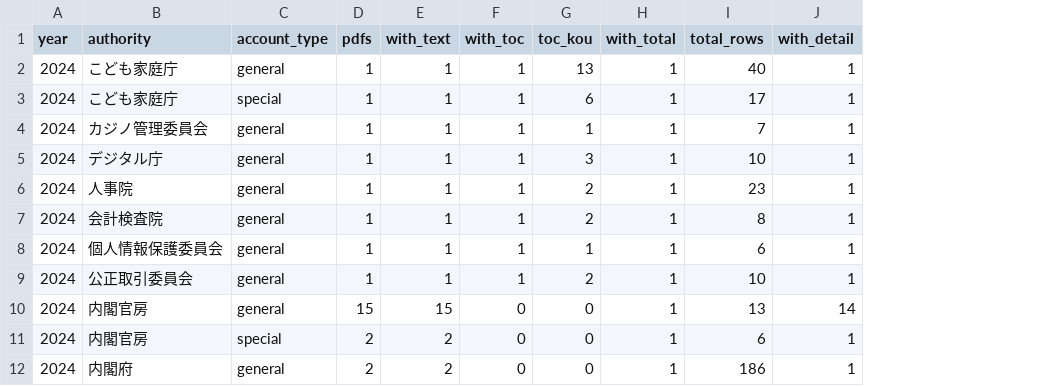
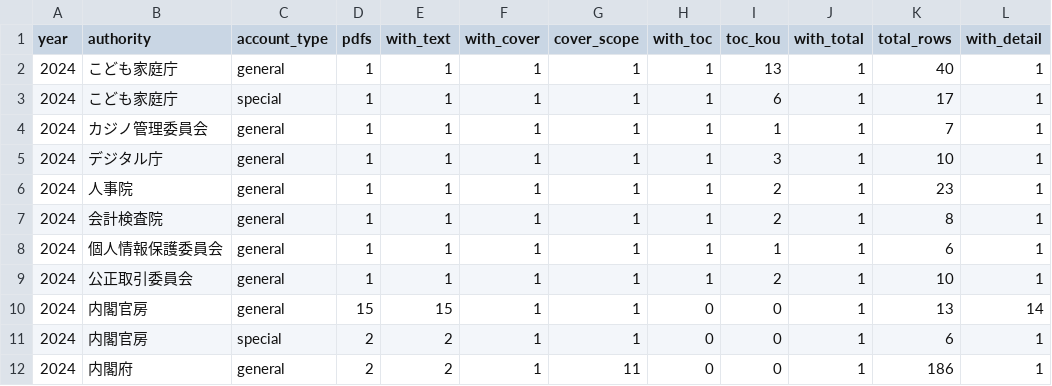
Before and after one commit to igomuni/marumie-rssystem, a CSV file: docs/inventory/budget-request-coverage/by-authority.csv, drawn as a sheet; only a part is shown; the diff names each change by its address in the sheet, - before the commit and + after, or states it on an @@ line.

```diff
--- a/docs/inventory/budget-request-coverage/by-authority.csv
+++ b/docs/inventory/budget-request-coverage/by-authority.csv
+column F (with_cover), rows 2-12: all 1
+column G (cover_scope), rows 2-12: 1 | 1 | 1 | 1 | 1 | 1 | 1 | 1 | 1 | 1 | 11
```
Also changed, not shown: docs/inventory/budget-request-coverage/pdfs.csv, 2 other files.
